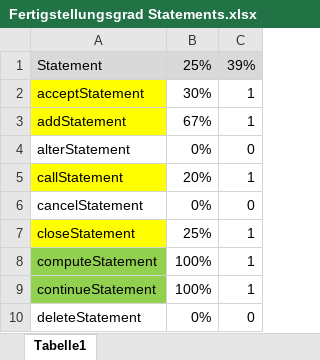
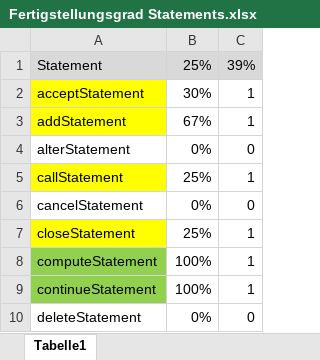
Before and after one commit to flaechsig/cobolj, an Excel workbook: Fertigstellungsgrad Statements.xlsx, sheet Tabelle1, drawn as a sheet; only a part is shown; values as stored, in another font and other column widths than the file's, no borders; the diff names each change by its address in the sheet, - before the commit and + after, or states it on an @@ line.

```diff
--- a/Fertigstellungsgrad Statements.xlsx (sheet Tabelle1)
+++ b/Fertigstellungsgrad Statements.xlsx (sheet Tabelle1)
-B5: 20%
+B5: 25%
```
Also changed, not shown: 21 other files.
